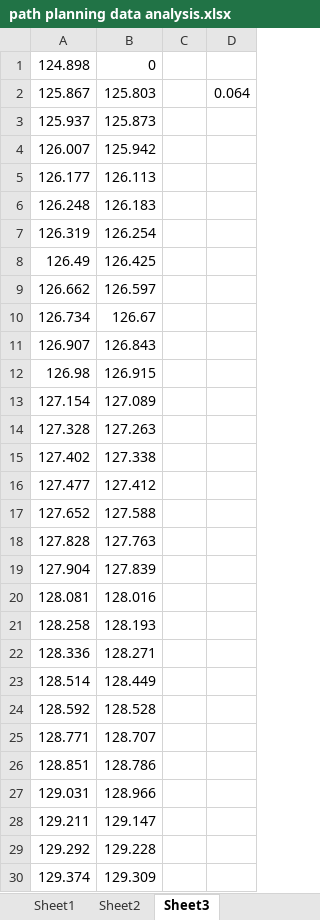
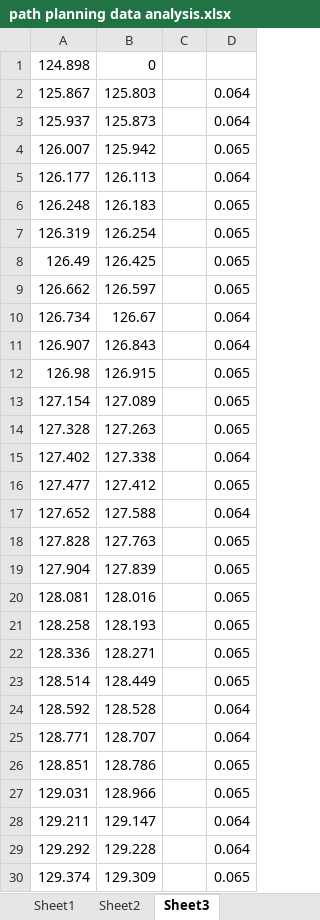
Before and after one commit to sirpsycho85/CarND-Path-Planning-Project, an Excel workbook: path planning data analysis.xlsx, sheet Sheet3, drawn as a sheet; only a part is shown; values as stored, in another font and other column widths than the file's, no borders; the diff covers the shown part only; the diff names each change by its address in the sheet, - before the commit and + after, or states it on an @@ line.

```diff
--- a/path planning data analysis.xlsx (sheet Sheet3)
+++ b/path planning data analysis.xlsx (sheet Sheet3)
-D3: (empty)
+D3: 0.064
-D4: (empty)
+D4: 0.065
-D5: (empty)
+D5: 0.064
-D6:D9: (empty)
+D6:D9: 0.065
-D10:D11: (empty)
+D10:D11: 0.064
-D12:D14: (empty)
+D12:D14: 0.065
-D15: (empty)
+D15: 0.064
-D16: (empty)
+D16: 0.065
-D17: (empty)
+D17: 0.064
-D18:D23: (empty)
+D18:D23: 0.065
-D24:D25: (empty)
+D24:D25: 0.064
-D26:D27: (empty)
+D26:D27: 0.065
-D28:D29: (empty)
+D28:D29: 0.064
-D30: (empty)
+D30: 0.065
```
Also changed, not shown: 691 edited cells elsewhere in this sheet, 4 other files.
